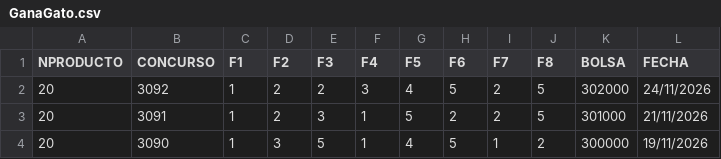
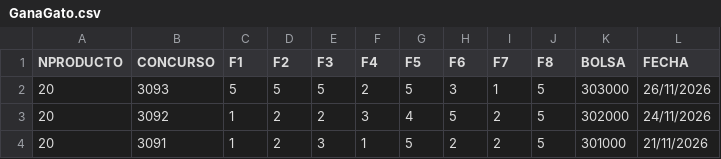
Before and after one commit to jimipepin-cell/lottostats-mexique, a CSV file: csv/GanaGato.csv, drawn as a sheet; only a part is shown; the shorter side is filled out with more unchanged rows.

```diff
--- a/csv/GanaGato.csv
+++ b/csv/GanaGato.csv
@@ -1,2 +1,3 @@
 NPRODUCTO,CONCURSO,F1,F2,F3,F4,F5,F6,F7,F8,BOLSA,FECHA
+20,3093,5,5,5,2,5,3,1,5,303000,26/11/2026
 20,3092,1,2,2,3,4,5,2,5,302000,24/11/2026
```
Also changed, not shown: csv/Chispazo.csv, 1 other file.
